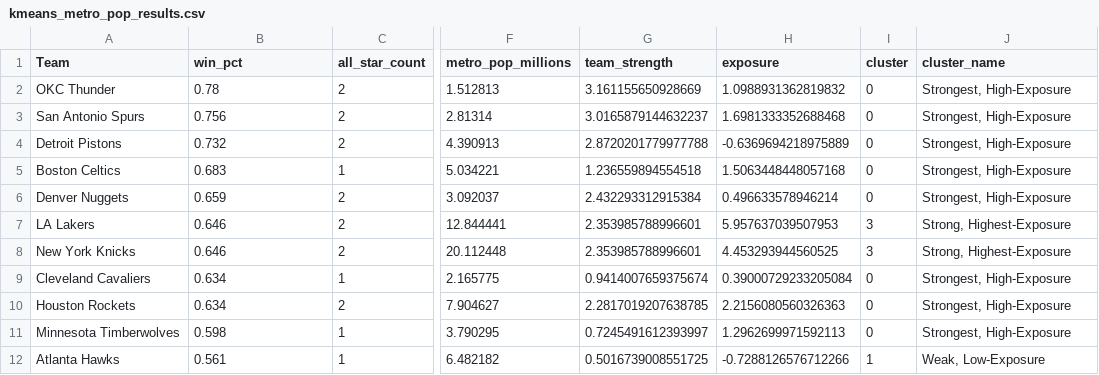
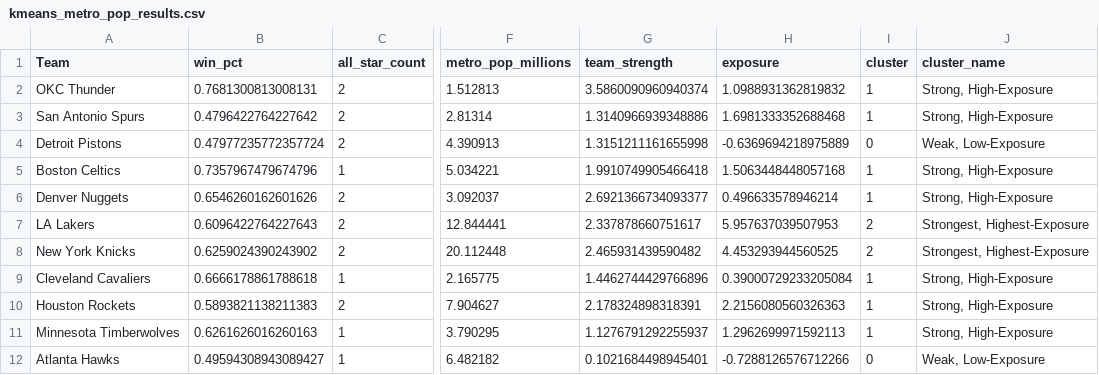
Before and after one commit to noahdwil/Stats, a CSV file: jersey_patch_model/kmeans_metro_pop_results.csv, drawn as a sheet; only a part is shown, gaps mark what is left out; the diff covers the shown part only; the diff names each change by its address in the sheet, - before the commit and + after, or states it on an @@ line.

```diff
--- a/jersey_patch_model/kmeans_metro_pop_results.csv
+++ b/jersey_patch_model/kmeans_metro_pop_results.csv
-B2 (win_pct): 0.78
+B2 (win_pct): 0.7681300813008131
-G2 (team_strength): 3.161155650928669
+G2 (team_strength): 3.5860090960940374
-I2:I3 (cluster): 0
+I2:I3 (cluster): 1
-J2:J3 (cluster_name): Strongest, High-Exposure
+J2:J3 (cluster_name): Strong, High-Exposure
-B3 (win_pct): 0.756
+B3 (win_pct): 0.4796422764227642
-G3 (team_strength): 3.0165879144632237
+G3 (team_strength): 1.3140966939348886
-B4 (win_pct): 0.732
+B4 (win_pct): 0.47977235772357724
-G4 (team_strength): 2.8720201779977788
+G4 (team_strength): 1.3151211161655998
-J4 (cluster_name): Strongest, High-Exposure
+J4 (cluster_name): Weak, Low-Exposure
-B5 (win_pct): 0.683
+B5 (win_pct): 0.7357967479674796
-G5 (team_strength): 1.236559894554518
+G5 (team_strength): 1.9910749905466418
-I5:I6 (cluster): 0
+I5:I6 (cluster): 1
-J5:J6 (cluster_name): Strongest, High-Exposure
+J5:J6 (cluster_name): Strong, High-Exposure
-B6 (win_pct): 0.659
+B6 (win_pct): 0.6546260162601626
-G6 (team_strength): 2.432293312915384
+G6 (team_strength): 2.6921366734093377
-B7 (win_pct): 0.646
+B7 (win_pct): 0.6096422764227643
-G7 (team_strength): 2.353985788996601
+G7 (team_strength): 2.337878660751617
-I7:I8 (cluster): 3
+I7:I8 (cluster): 2
-J7:J8 (cluster_name): Strong, Highest-Exposure
+J7:J8 (cluster_name): Strongest, Highest-Exposure
-B8 (win_pct): 0.646
+B8 (win_pct): 0.6259024390243902
-G8 (team_strength): 2.353985788996601
+G8 (team_strength): 2.465931439590482
-B9 (win_pct): 0.634
+B9 (win_pct): 0.6666178861788618
-G9 (team_strength): 0.9414007659375674
+G9 (team_strength): 1.4462744429766896
-I9:I11 (cluster): 0
+I9:I11 (cluster): 1
-J9:J11 (cluster_name): Strongest, High-Exposure
+J9:J11 (cluster_name): Strong, High-Exposure
-B10 (win_pct): 0.634
+B10 (win_pct): 0.5893821138211383
-G10 (team_strength): 2.2817019207638785
+G10 (team_strength): 2.178324898318391
-B11 (win_pct): 0.598
+B11 (win_pct): 0.6261626016260163
-G11 (team_strength): 0.7245491612393997
+G11 (team_strength): 1.1276791292255937
-B12 (win_pct): 0.561
+B12 (win_pct): 0.49594308943089427
-G12 (team_strength): 0.5016739008551725
+G12 (team_strength): 0.1021684498945401
-I12 (cluster): 1
+I12 (cluster): 0
```
Also changed, not shown: 60 edited cells elsewhere in this file, 2 other files.
